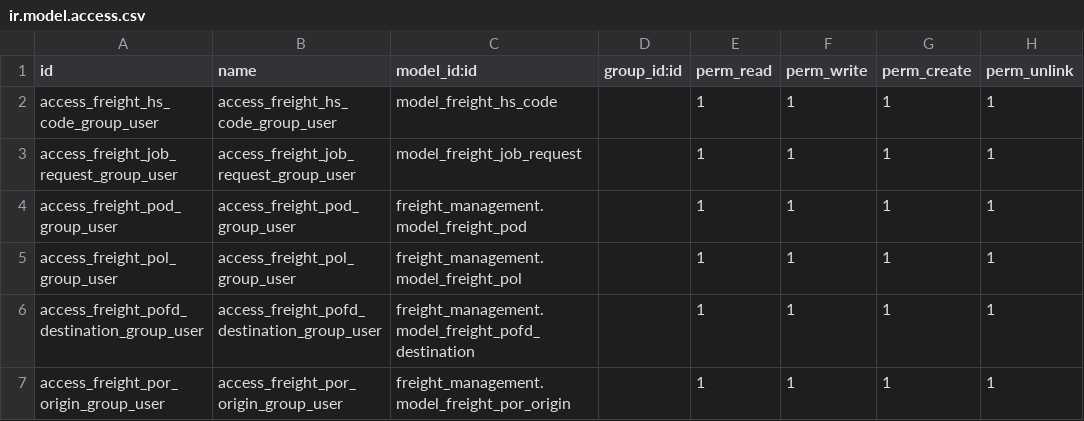
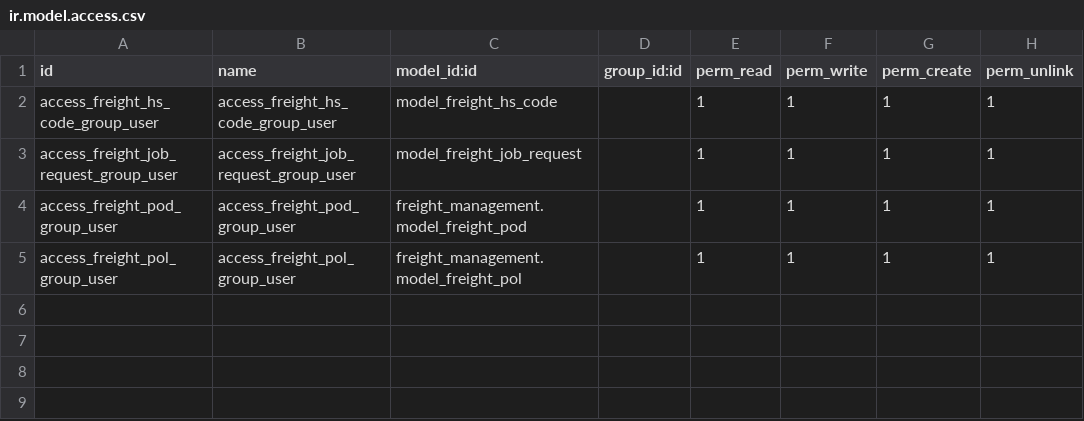
Before and after one commit to EBS-Intalio/GES, a CSV file: freight_management/security/ir.model.access.csv, drawn as a sheet; the diff names each change by its address in the sheet, - before the commit and + after, or states it on an @@ line.

```diff
--- a/freight_management/security/ir.model.access.csv
+++ b/freight_management/security/ir.model.access.csv
-row 6: access_freight_pofd_destination_group_user | access_freight_pofd_destination_group_user | freight_management.model_freight_pofd_destination |  | 1 | 1 | 1 | 1
-row 7: access_freight_por_origin_group_user | access_freight_por_origin_group_user | freight_management.model_freight_por_origin |  | 1 | 1 | 1 | 1
```
Also changed, not shown: 26 other files.
